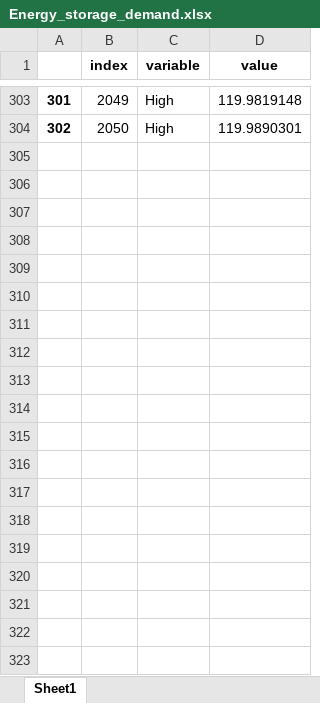
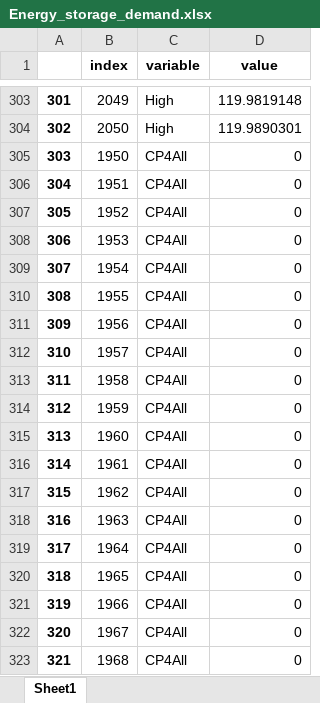
Before and after one commit to fernaag/V2G_in_EU, an Excel workbook: data/scenario_data/Energy_storage_demand.xlsx, sheet Sheet1, drawn as a sheet; only a part is shown, gaps mark what is left out; values as stored, in another font and other column widths than the file's, no borders; the diff covers the shown part only; the diff names each change by its address in the sheet, - before the commit and + after, or states it on an @@ line.

```diff
--- a/data/scenario_data/Energy_storage_demand.xlsx (sheet Sheet1)
+++ b/data/scenario_data/Energy_storage_demand.xlsx (sheet Sheet1)
+row 305: 303 | 1950 | CP4All | 0
+row 306: 304 | 1951 | CP4All | 0
+row 307: 305 | 1952 | CP4All | 0
+row 308: 306 | 1953 | CP4All | 0
+row 309: 307 | 1954 | CP4All | 0
+row 310: 308 | 1955 | CP4All | 0
+row 311: 309 | 1956 | CP4All | 0
+row 312: 310 | 1957 | CP4All | 0
+row 313: 311 | 1958 | CP4All | 0
+row 314: 312 | 1959 | CP4All | 0
+row 315: 313 | 1960 | CP4All | 0
+row 316: 314 | 1961 | CP4All | 0
+row 317: 315 | 1962 | CP4All | 0
+row 318: 316 | 1963 | CP4All | 0
+row 319: 317 | 1964 | CP4All | 0
+row 320: 318 | 1965 | CP4All | 0
+row 321: 319 | 1966 | CP4All | 0
+row 322: 320 | 1967 | CP4All | 0
+row 323: 321 | 1968 | CP4All | 0
```
Also changed, not shown: 82 added rows and 15 edited cells elsewhere in this sheet, docs/Files/ODYM_Classifications_Master_Vehicle_System.xlsx, 10 other files.
